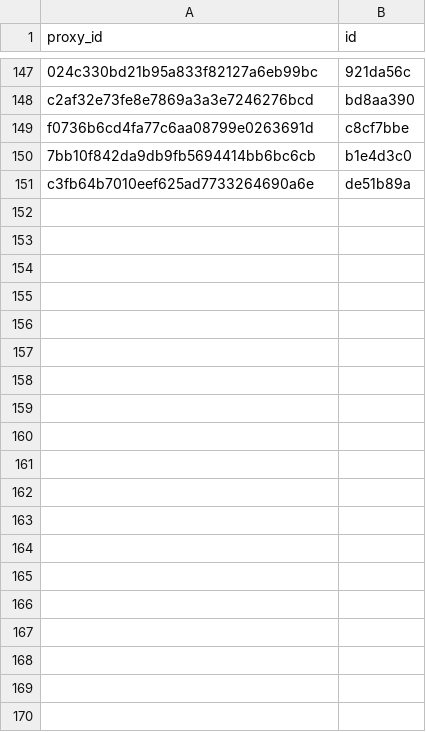
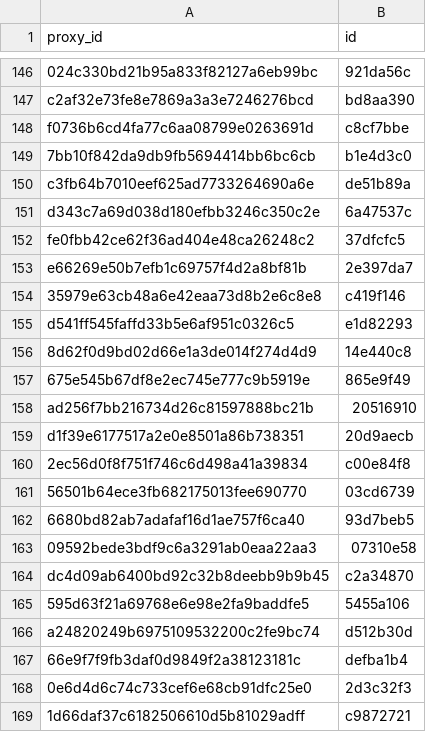
Before and after one commit to allometric/allometric, a CSV file: inst/model_ids.csv, drawn as a sheet; only a part is shown, gaps mark what is left out; the diff covers the shown part only; the diff names each change by its address in the sheet, - before the commit and + after, or states it on an @@ line.

```diff
--- a/inst/model_ids.csv
+++ b/inst/model_ids.csv
+row 151: d343c7a69d038d180efbb3246c350c2e | 6a47537c
+row 152: fe0fbb42ce62f36ad404e48ca26248c2 | 37dfcfc5
+row 153: e66269e50b7efb1c69757f4d2a8bf81b | 2e397da7
+row 154: 35979e63cb48a6e42eaa73d8b2e6c8e8 | c419f146
+row 155: d541ff545faffd33b5e6af951c0326c5 | e1d82293
+row 156: 8d62f0d9bd02d66e1a3de014f274d4d9 | 14e440c8
+row 157: 675e545b67df8e2ec745e777c9b5919e | 865e9f49
+row 158: ad256f7bb216734d26c81597888bc21b | 20516910
+row 159: d1f39e6177517a2e0e8501a86b738351 | 20d9aecb
+row 160: 2ec56d0f8f751f746c6d498a41a39834 | c00e84f8
+row 161: 56501b64ece3fb682175013fee690770 | 03cd6739
+row 162: 6680bd82ab7adafaf16d1ae757f6ca40 | 93d7beb5
+row 163: 09592bede3bdf9c6a3291ab0eaa22aa3 | 07310e58
+row 164: dc4d09ab6400bd92c32b8deebb9b9b45 | c2a34870
+row 165: 595d63f21a69768e6e98e2fa9baddfe5 | 5455a106
+row 166: a24820249b6975109532200c2fe9bc74 | d512b30d
+row 167: 66e9f7f9fb3daf0d9849f2a38123181c | defba1b4
+row 168: 0e6d4d6c74c733cef6e68cb91dfc25e0 | 2d3c32f3
+row 169: 1d66daf37c6182506610d5b81029adff | c9872721
```
Also changed, not shown: 34 added rows and 1 removed row elsewhere in this file, 20 other files.
